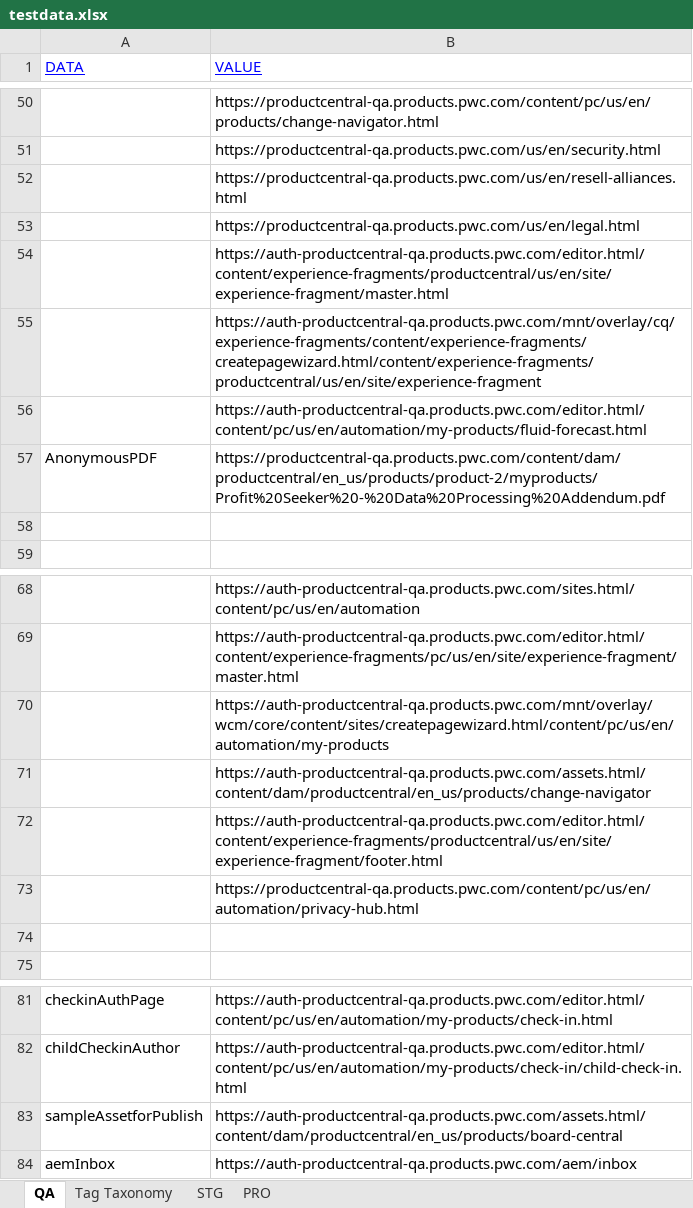
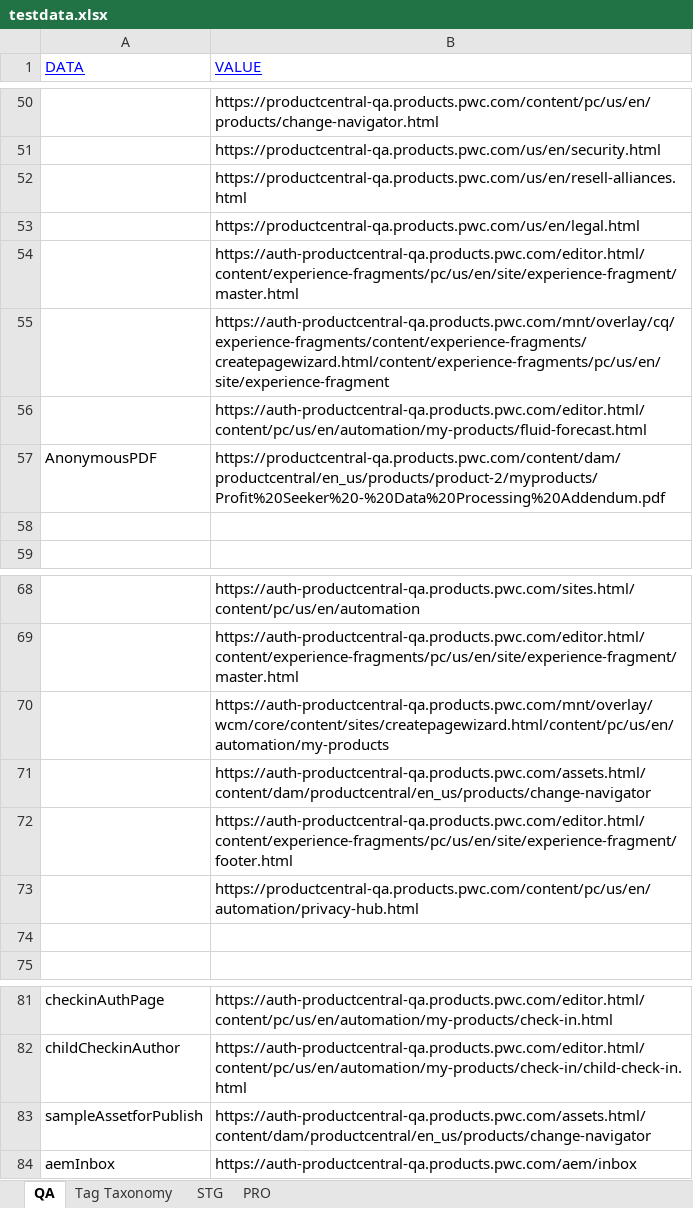
Before and after one commit to erinc-suluk/ProductCentral-QA-SanityAutomation, an Excel workbook: testdata.xlsx, sheet QA, drawn as a sheet; only a part is shown, gaps mark what is left out; values as stored, in another font and other column widths than the file's, no borders; the diff names each change by its address in the sheet, - before the commit and + after, or states it on an @@ line.

```diff
--- a/testdata.xlsx (sheet QA)
+++ b/testdata.xlsx (sheet QA)
-B54 (VALUE): https://auth-productcentral-qa.products.pwc.com/editor.html/content/experience-fragments/productcentral/us/en/site/experience-fragment/master.html
+B54 (VALUE): https://auth-productcentral-qa.products.pwc.com/editor.html/content/experience-fragments/pc/us/en/site/experience-fragment/master.html
-B55 (VALUE): https://auth-productcentral-qa.products.pwc.com/mnt/overlay/cq/experience-fragments/content/experience-fragments/createpagewizard.html/content/experience-fragments/productcentral/us/en/site/experience-fragment
+B55 (VALUE): https://auth-productcentral-qa.products.pwc.com/mnt/overlay/cq/experience-fragments/content/experience-fragments/createpagewizard.html/content/experience-fragments/pc/us/en/site/experience-fragment
-B72 (VALUE): https://auth-productcentral-qa.products.pwc.com/editor.html/content/experience-fragments/productcentral/us/en/site/experience-fragment/footer.html
+B72 (VALUE): https://auth-productcentral-qa.products.pwc.com/editor.html/content/experience-fragments/pc/us/en/site/experience-fragment/footer.html
-B83 (VALUE): https://auth-productcentral-qa.products.pwc.com/assets.html/content/dam/productcentral/en_us/products/board-central
+B83 (VALUE): https://auth-productcentral-qa.products.pwc.com/assets.html/content/dam/productcentral/en_us/products/change-navigator
```
Also changed, not shown: 9 other files.
